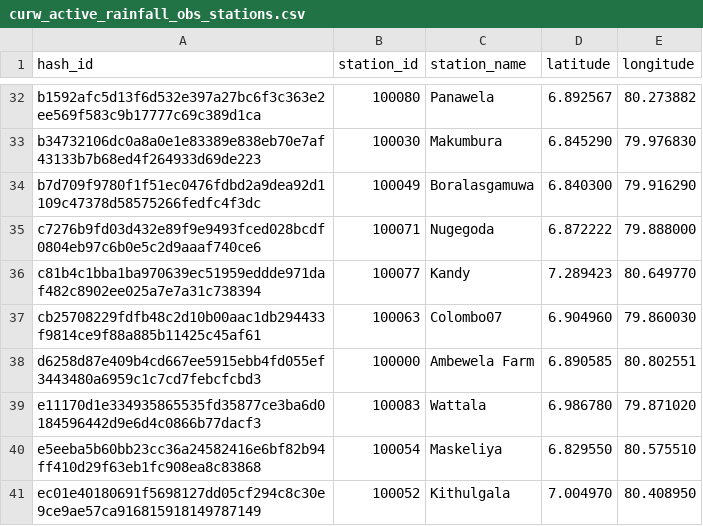
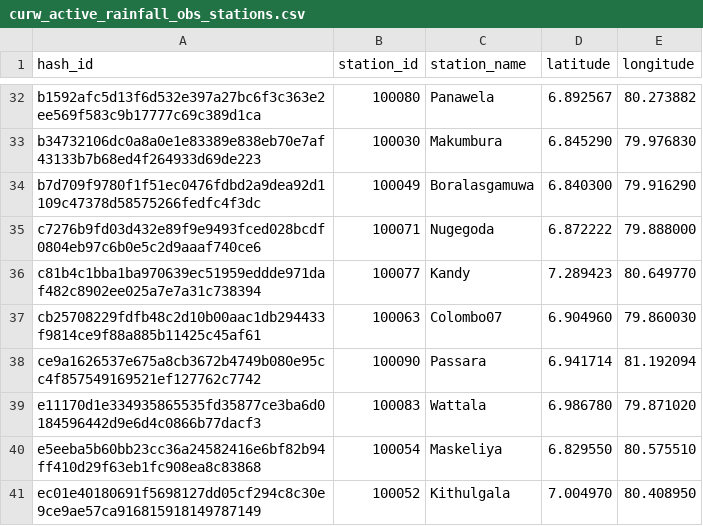
Before and after one commit to CUrW-SL/curw_sim_db_utils, a CSV file: grids/obs_stations/rainfall/curw_active_rainfall_obs_stations.csv, drawn as a sheet; only a part is shown, gaps mark what is left out.

Commit message:
update rain config and active rainfall stations

```diff
--- a/grids/obs_stations/rainfall/curw_active_rainfall_obs_stations.csv
+++ b/grids/obs_stations/rainfall/curw_active_rainfall_obs_stations.csv
@@ -37,3 +37,3 @@ c81b4c1bba1ba970639ec51959eddde971daf482c8902ee025a7e7a31c738394,100077,Kandy,7.
 cb25708229fdfb48c2d10b00aac1db294433f9814ce9f88a885b11425c45af61,100063,Colombo07,6.904960,79.860030
-d6258d87e409b4cd667ee5915ebb4fd055ef3443480a6959c1c7cd7febcfcbd3,100000,Ambewela Farm,6.890585,80.802551
+ce9a1626537e675a8cb3672b4749b080e95cc4f857549169521ef127762c7742,100090,Passara,6.941714,81.192094
 e11170d1e334935865535fd35877ce3ba6d0184596442d9e6d4c0866b77dacf3,100083,Wattala,6.986780,79.871020
```
Also changed, not shown: 1 other file.
